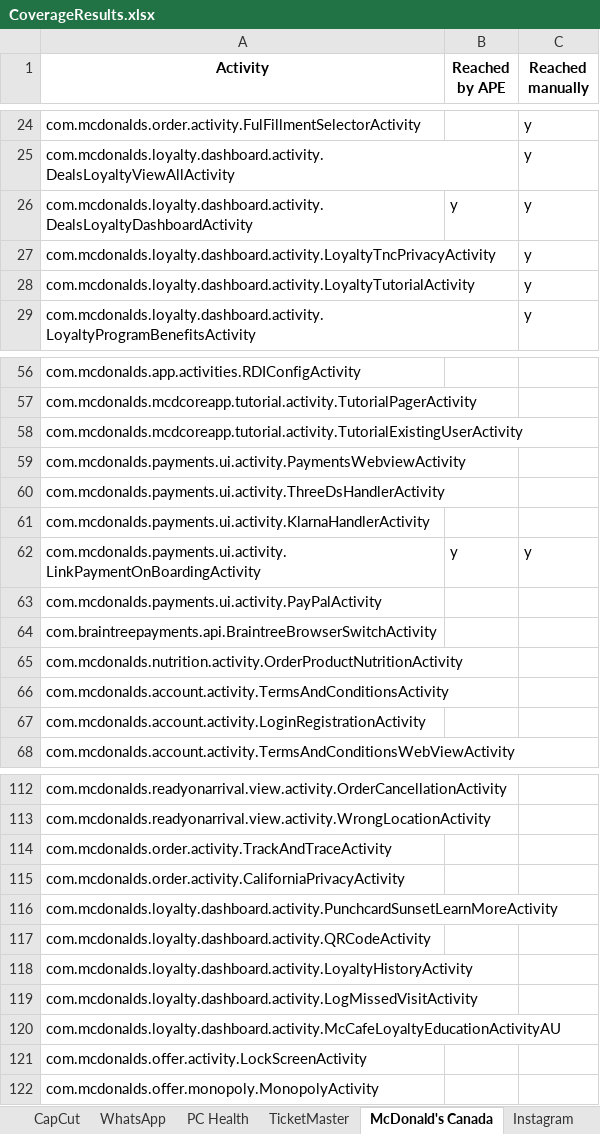
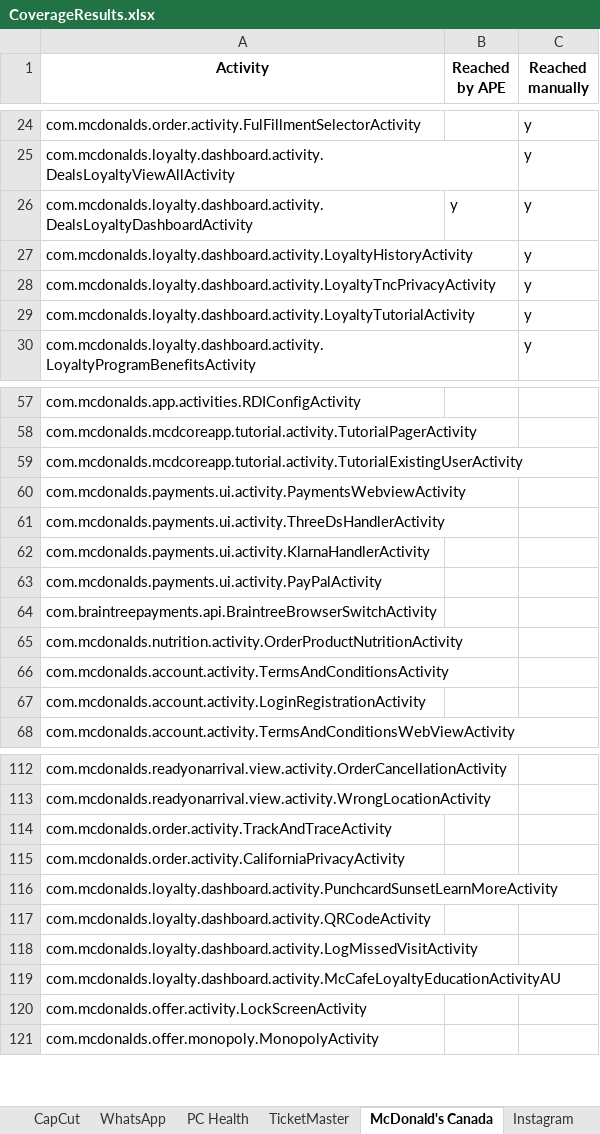
Before and after one commit to anon-self/anon-self.github.io, an Excel workbook: assets/data/CoverageResults.xlsx, sheet McDonald's Canada, drawn as a sheet; only a part is shown, gaps mark what is left out; values as stored, in another font and other column widths than the file's, no borders; removed rows and columns are numbered as before the commit, all else as after; the diff names each change by its address in the sheet, - before the commit and + after, or states it on an @@ line.

```diff
--- a/assets/data/CoverageResults.xlsx (sheet McDonald's Canada)
+++ b/assets/data/CoverageResults.xlsx (sheet McDonald's Canada)
+row 27: com.mcdonalds.loyalty.dashboard.activity.LoyaltyHistoryActivity |  | y
-row 62: com.mcdonalds.payments.ui.activity.LinkPaymentOnBoardingActivity | y | y
-row 118: com.mcdonalds.loyalty.dashboard.activity.LoyaltyHistoryActivity
```
Also changed, not shown: 10 other files.
